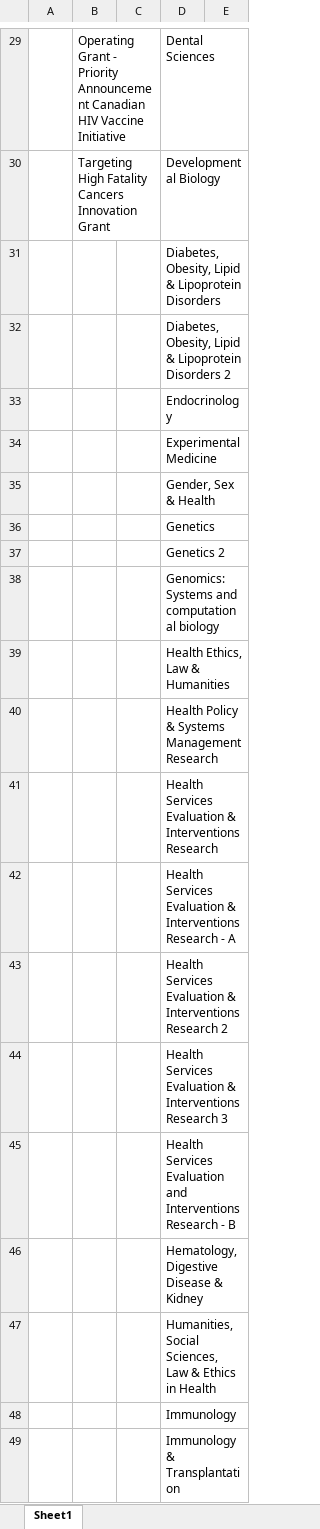
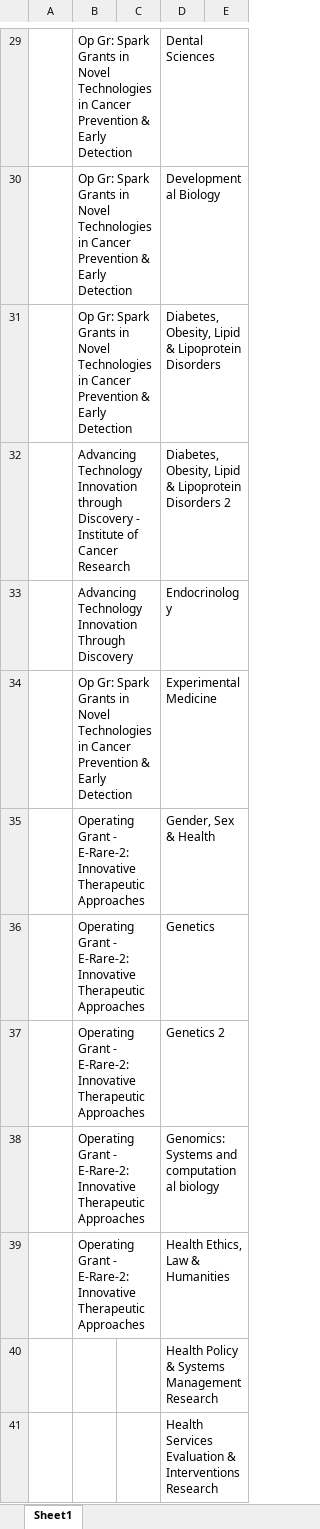
Before and after one commit to PinknMatter/CIHR, an Excel workbook: Old Documents/Categorization of CIHR Funding Programs.xlsx, sheet Sheet1, drawn as a sheet; only a part is shown, gaps mark what is left out; the shorter side is filled out with more unchanged rows; values as stored, in another font and other column widths than the file's, no borders; the diff covers the shown part only; the diff names each change by its address in the sheet, - before the commit and + after, or states it on an @@ line.

```diff
--- a/Old Documents/Categorization of CIHR Funding Programs.xlsx (sheet Sheet1)
+++ b/Old Documents/Categorization of CIHR Funding Programs.xlsx (sheet Sheet1)
-B29: Operating Grant - Priority Announcement Canadian HIV Vaccine Initiative
+B29: Op Gr: Spark Grants in Novel Technologies in Cancer Prevention & Early Detection
-B30: Targeting High Fatality Cancers Innovation Grant
+B30: Op Gr: Spark Grants in Novel Technologies in Cancer Prevention & Early Detection
-B31: (empty)
+B31: Op Gr: Spark Grants in Novel Technologies in Cancer Prevention & Early Detection
-B32: (empty)
+B32: Advancing Technology Innovation through Discovery - Institute of Cancer Research
-B33: (empty)
+B33: Advancing Technology Innovation Through Discovery
-B34: (empty)
+B34: Op Gr: Spark Grants in Novel Technologies in Cancer Prevention & Early Detection
-B35:B39: (empty)
+B35:B39: Operating Grant - E-Rare-2: Innovative Therapeutic Approaches
```
Also changed, not shown: 2 added rows, 2 removed rows, 25 edited cells and cell formats elsewhere in this sheet.
